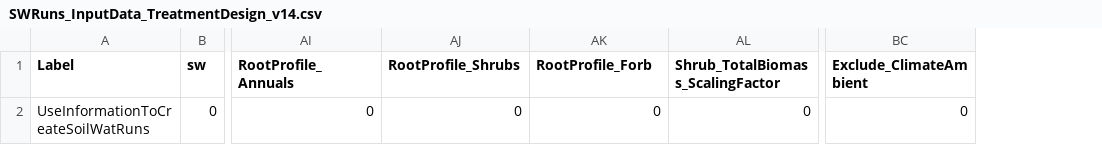
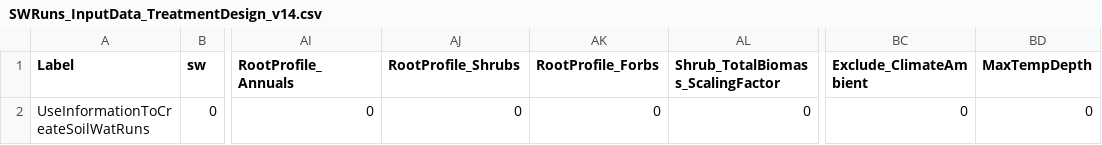
Before and after one commit to Burke-Lauenroth-Lab/rSFSW2_tools, a CSV file: Test_projects/Test7_livneh_extraction/1_Data_SWInput/SWRuns_InputData_TreatmentDesign_v14.csv, drawn as a sheet; only a part is shown, gaps mark what is left out; the diff names each change by its address in the sheet, - before the commit and + after, or states it on an @@ line.

```diff
--- a/Test_projects/Test7_livneh_extraction/1_Data_SWInput/SWRuns_InputData_TreatmentDesign_v14.csv
+++ b/Test_projects/Test7_livneh_extraction/1_Data_SWInput/SWRuns_InputData_TreatmentDesign_v14.csv
+column BD (MaxTempDepth), row 2: 0
-AK1: RootProfile_Forb
+AK1: RootProfile_Forbs
```
Also changed, not shown: Test_projects/Test7_livneh_extraction/1_Data_SWInput/SWRuns_InputData_SoilLayers_v9.csv, Test_projects/Test7_livneh_extraction/1_Data_SWInput/SWRuns_InputMaster_Test_v11.csv, 43 other files.
